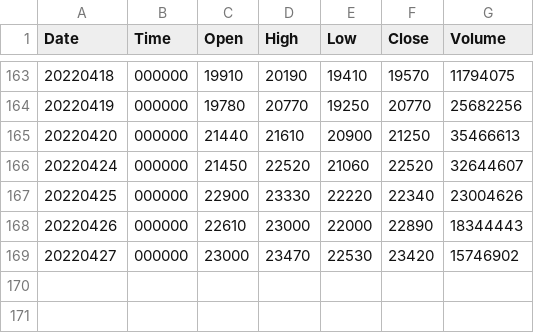
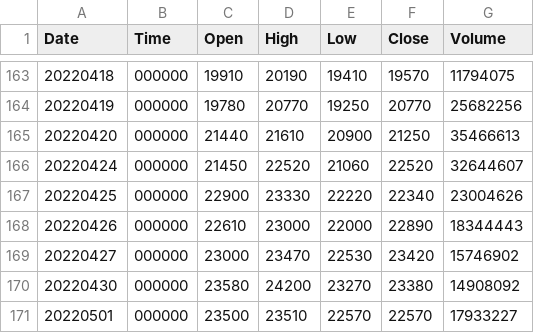
Before and after one commit to amirdaghestani/indicators, a CSV file: sepid.csv, drawn as a sheet; only a part is shown, gaps mark what is left out.

```diff
--- a/sepid.csv
+++ b/sepid.csv
@@ -169 +169,3 @@ Date,Time,Open,High,Low,Close,Volume
 20220427,000000,23000,23470,22530,23420,15746902
+20220430,000000,23580,24200,23270,23380,14908092
+20220501,000000,23500,23510,22570,22570,17933227
```
Also changed, not shown: 9 other files.
